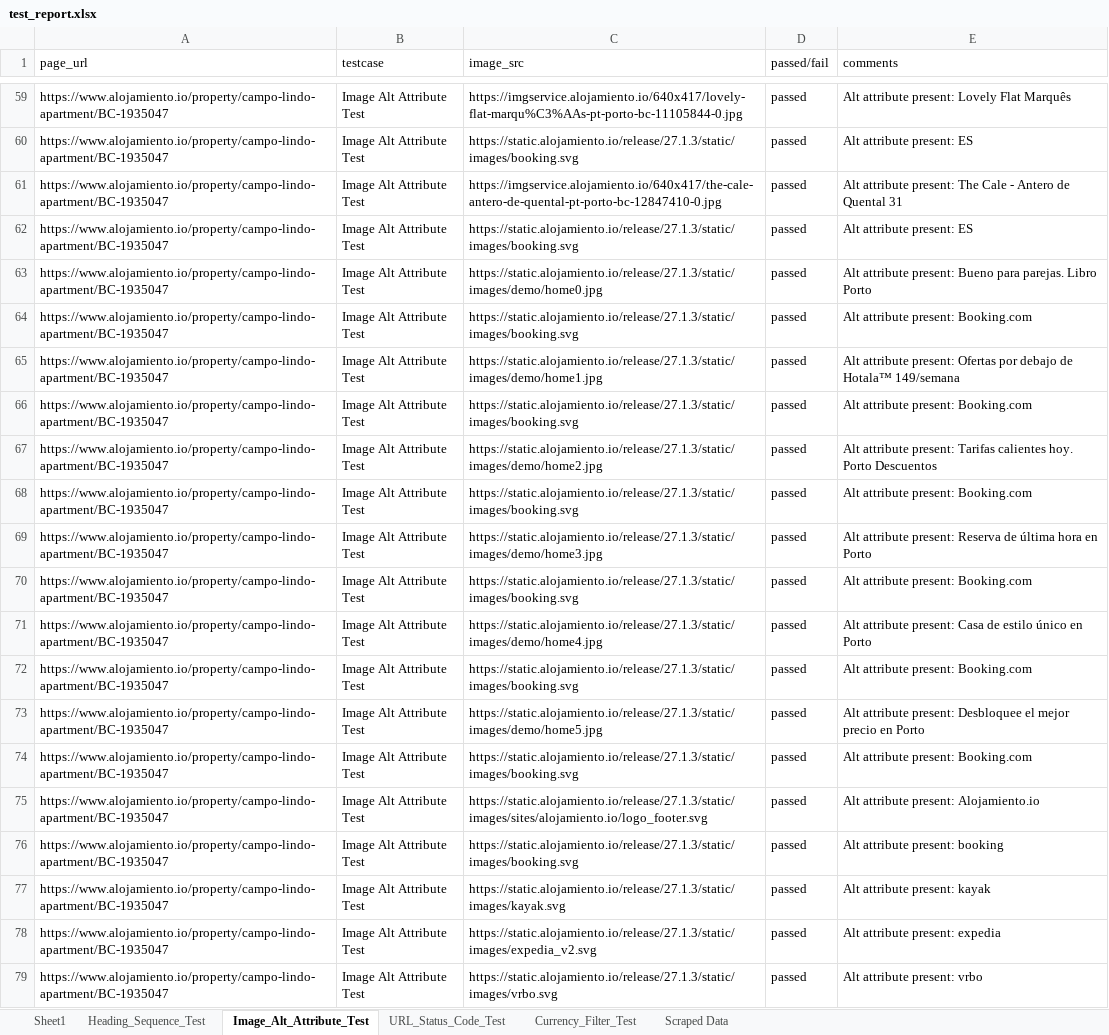
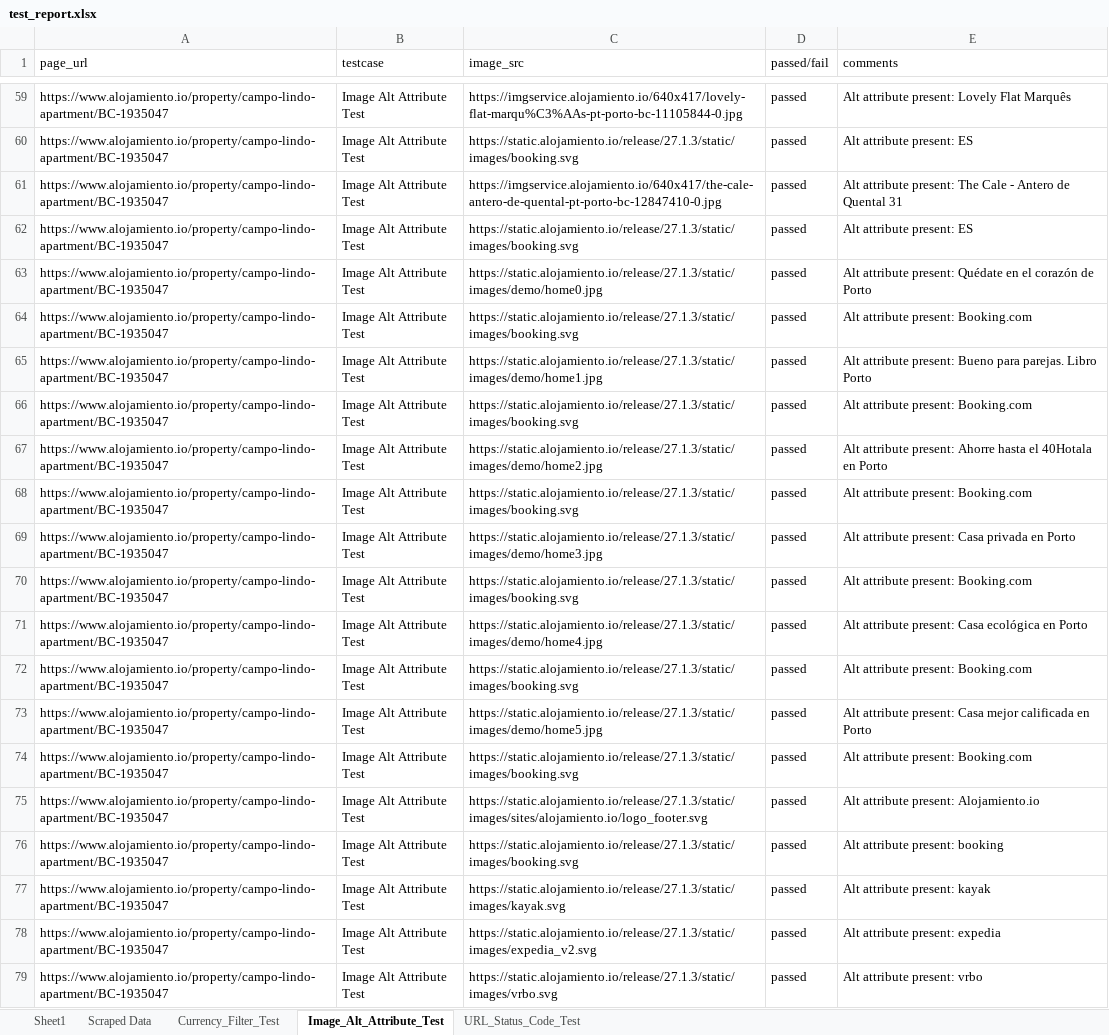
Before and after one commit to Muntasir-Ayan/selenium-assignment, an Excel workbook: test_report.xlsx, sheet Image_Alt_Attribute_Test, drawn as a sheet; only a part is shown, gaps mark what is left out; values as stored, in another font and other column widths than the file's, no borders; the diff names each change by its address in the sheet, - before the commit and + after, or states it on an @@ line.

```diff
--- a/test_report.xlsx (sheet Image_Alt_Attribute_Test)
+++ b/test_report.xlsx (sheet Image_Alt_Attribute_Test)
-sheet tab: Heading_Sequence_Test
@@ sheet tab order changed: Sheet1 | Scraped Data | Currency_Filter_Test | Image_Alt_Attribute_Test | URL_Status_Code_Test @@
-E63 (comments): …attribute present: Bueno para parejas. Libro Porto
+E63 (comments): …attribute present: Quédate en el corazón de Porto
-E65 (comments): …attribute present: Ofertas por debajo de Hotala™ 149/semana
+E65 (comments): …attribute present: Bueno para parejas. Libro Porto
-E67 (comments): …attribute present: Tarifas calientes hoy. Porto Descuentos
+E67 (comments): …attribute present: Ahorre hasta el 40Hotala en Porto
-E69 (comments): …attribute present: Reserva de última hora en Porto
+E69 (comments): …attribute present: Casa privada en Porto
-E71 (comments): …present: Casa de estilo único en Porto
+E71 (comments): …present: Casa ecológica en Porto
-E73 (comments): …attribute present: Desbloquee el mejor precio en Porto
+E73 (comments): …attribute present: Casa mejor calificada en Porto
```
Also changed, not shown: sheet URL_Status_Code_Test, sheet Scraped Data, sheet Currency_Filter_Test, sheet Sheet1, 3 other files.
